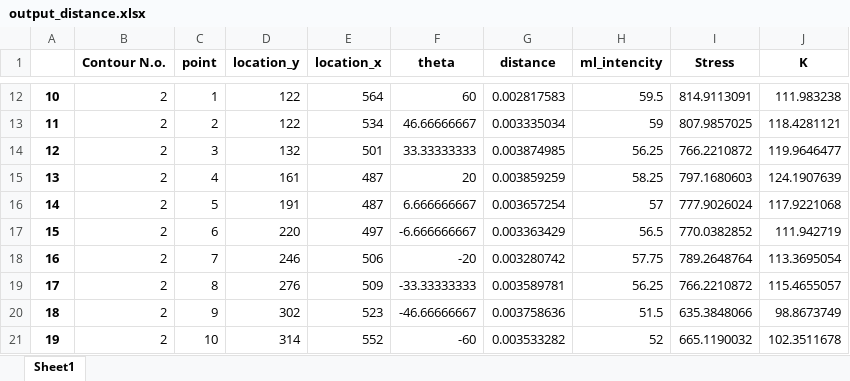
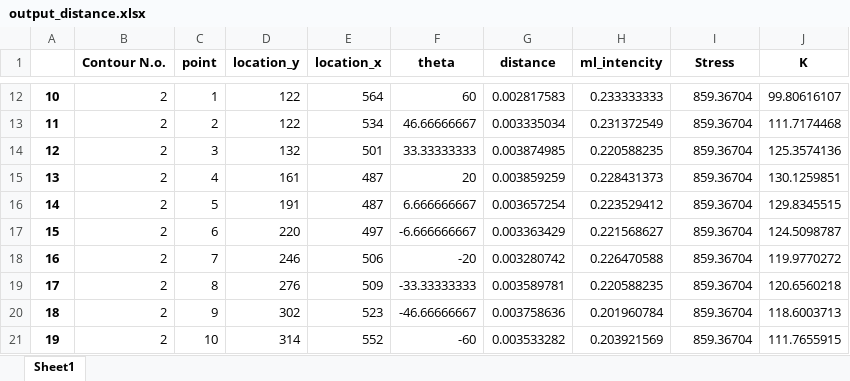
Before and after one commit to HOGEUNGOD/pro, an Excel workbook: data/distance_angle/output_distance.xlsx, sheet Sheet1, drawn as a sheet; only a part is shown, gaps mark what is left out; values as stored, in another font and other column widths than the file's, no borders; the diff covers the shown part only; the diff names each change by its address in the sheet, - before the commit and + after, or states it on an @@ line.

```diff
--- a/data/distance_angle/output_distance.xlsx (sheet Sheet1)
+++ b/data/distance_angle/output_distance.xlsx (sheet Sheet1)
-H12 (ml_intencity): 59.5
+H12 (ml_intencity): 0.233333333
-I12 (Stress): 814.9113091
+I12 (Stress): 859.36704
-J12 (K): 111.983238
+J12 (K): 99.80616107
-H13 (ml_intencity): 59
+H13 (ml_intencity): 0.231372549
-I13 (Stress): 807.9857025
+I13 (Stress): 859.36704
-J13 (K): 118.4281121
+J13 (K): 111.7174468
-H14 (ml_intencity): 56.25
+H14 (ml_intencity): 0.220588235
-I14 (Stress): 766.2210872
+I14 (Stress): 859.36704
-J14 (K): 119.9646477
+J14 (K): 125.3574136
-H15 (ml_intencity): 58.25
+H15 (ml_intencity): 0.228431373
-I15 (Stress): 797.1680603
+I15 (Stress): 859.36704
-J15 (K): 124.1907639
+J15 (K): 130.1259851
-H16 (ml_intencity): 57
+H16 (ml_intencity): 0.223529412
-I16 (Stress): 777.9026024
+I16 (Stress): 859.36704
-J16 (K): 117.9221068
+J16 (K): 129.8345515
-H17 (ml_intencity): 56.5
+H17 (ml_intencity): 0.221568627
-I17 (Stress): 770.0382852
+I17 (Stress): 859.36704
-J17 (K): 111.942719
+J17 (K): 124.5098787
-H18 (ml_intencity): 57.75
+H18 (ml_intencity): 0.226470588
-I18 (Stress): 789.2648764
+I18 (Stress): 859.36704
-J18 (K): 113.3695054
+J18 (K): 119.9770272
-H19 (ml_intencity): 56.25
+H19 (ml_intencity): 0.220588235
-I19 (Stress): 766.2210872
+I19 (Stress): 859.36704
-J19 (K): 115.4655057
+J19 (K): 120.6560218
-H20 (ml_intencity): 51.5
+H20 (ml_intencity): 0.201960784
-I20 (Stress): 635.3848066
+I20 (Stress): 859.36704
-J20 (K): 98.8673749
+J20 (K): 118.6003713
-H21 (ml_intencity): 52
+H21 (ml_intencity): 0.203921569
-I21 (Stress): 665.1190032
+I21 (Stress): 859.36704
-J21 (K): 102.3511678
+J21 (K): 111.7655915
```
Also changed, not shown: 120 edited cells elsewhere in this sheet, 21 other files.
